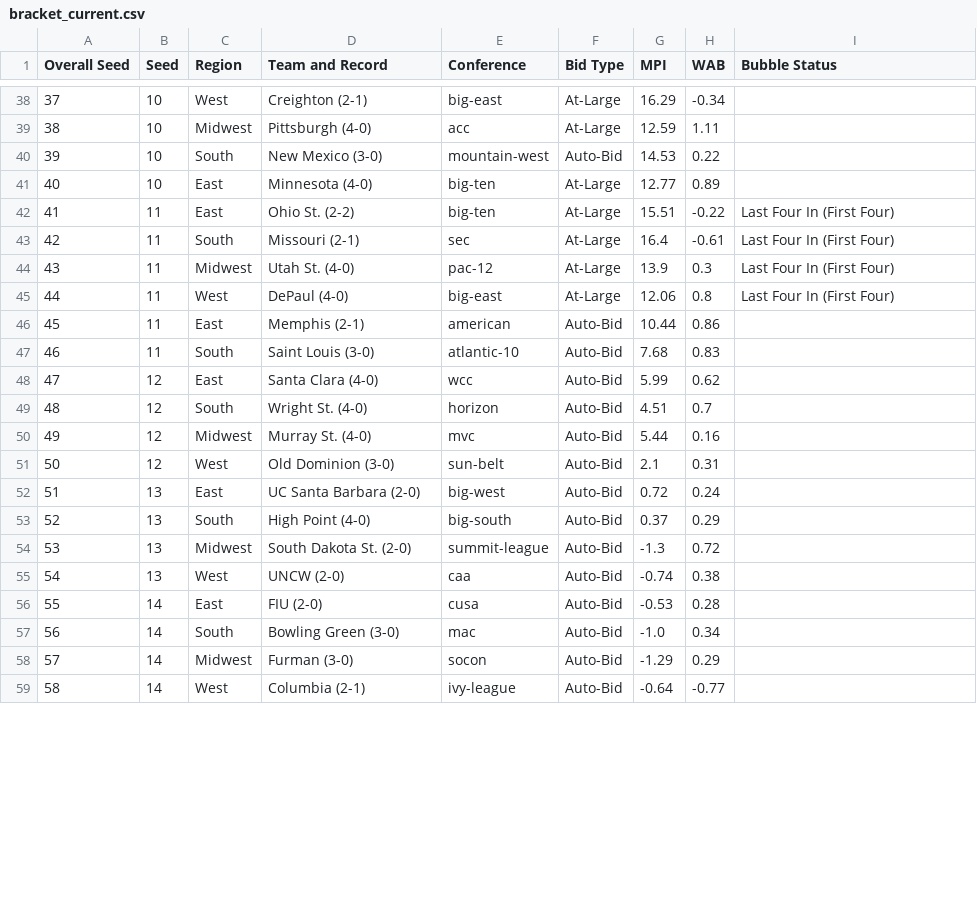
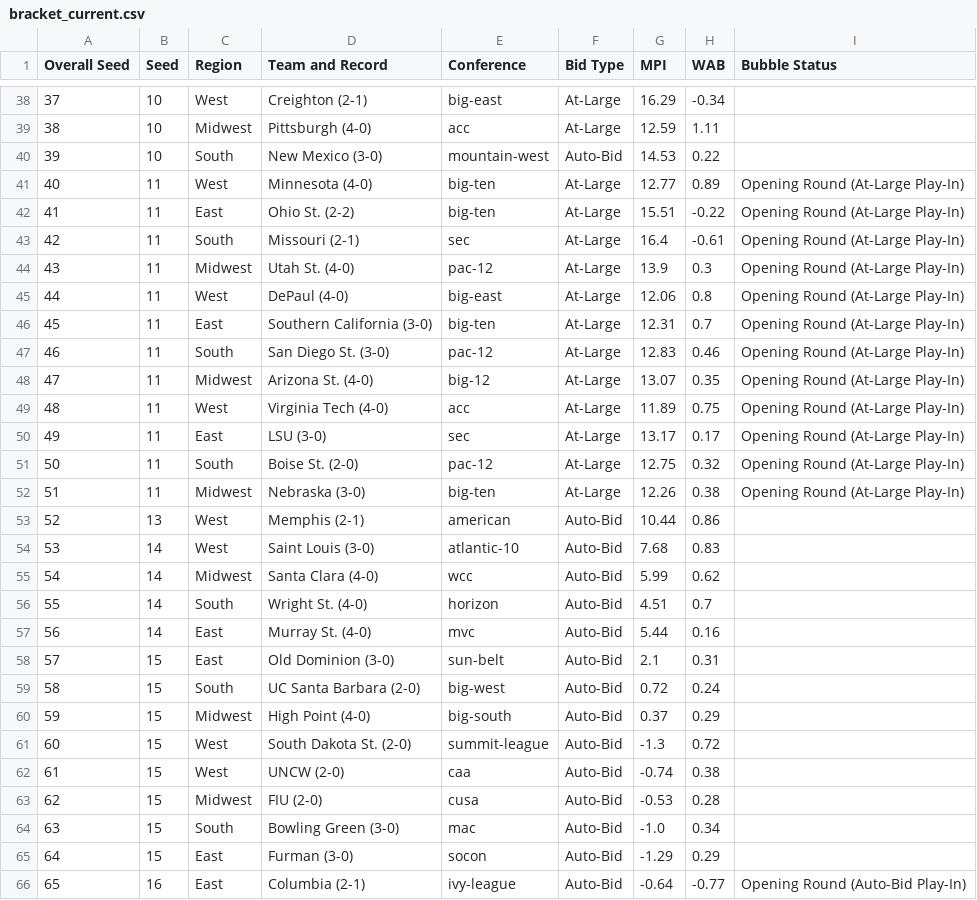
Before and after one commit to davidawilljr-eng/CBB-MPI-Model, a CSV file: data/bracket_current.csv, drawn as a sheet; only a part is shown, gaps mark what is left out; addresses are those after the commit; the diff covers the shown part only; the diff names each change by its address in the sheet, - before the commit and + after, or states it on an @@ line.

```diff
--- a/data/bracket_current.csv
+++ b/data/bracket_current.csv
-B41 (Seed): 10
+B41 (Seed): 11
-C41 (Region): East
+C41 (Region): West
-I41 (Bubble Status): (empty)
+I41 (Bubble Status): Opening Round (At-Large Play-In)
-I42:I45 (Bubble Status): Last Four In (First Four)
+I42:I45 (Bubble Status): Opening Round (At-Large Play-In)
+row 46: 45 | 11 | East | Southern California (3-0) | big-ten | At-Large | 12.31 | 0.7 | Opening Round (At-Large Play-In)
+row 47: 46 | 11 | South | San Diego St. (3-0) | pac-12 | At-Large | 12.83 | 0.46 | Opening Round (At-Large Play-In)
+row 48: 47 | 11 | Midwest | Arizona St. (4-0) | big-12 | At-Large | 13.07 | 0.35 | Opening Round (At-Large Play-In)
+row 49: 48 | 11 | West | Virginia Tech (4-0) | acc | At-Large | 11.89 | 0.75 | Opening Round (At-Large Play-In)
+row 50: 49 | 11 | East | LSU (3-0) | sec | At-Large | 13.17 | 0.17 | Opening Round (At-Large Play-In)
+row 51: 50 | 11 | South | Boise St. (2-0) | pac-12 | At-Large | 12.75 | 0.32 | Opening Round (At-Large Play-In)
+row 52: 51 | 11 | Midwest | Nebraska (3-0) | big-ten | At-Large | 12.26 | 0.38 | Opening Round (At-Large Play-In)
@@ column A (Overall Seed) renumbered between rows 53 and 80 @@
-B53 (Seed): 11
+B53 (Seed): 13
-C53 (Region): East
+C53 (Region): West
-B54 (Seed): 11
+B54 (Seed): 14
-C54 (Region): South
+C54 (Region): West
-B55:B57 (Seed): 12
+B55:B57 (Seed): 14
-C55 (Region): East
+C55 (Region): Midwest
-C57 (Region): Midwest
+C57 (Region): East
-B58 (Seed): 12
+B58 (Seed): 15
-C58 (Region): West
+C58 (Region): East
-B59:B62 (Seed): 13
+B59:B62 (Seed): 15
-C59 (Region): East
+C59 (Region): South
-C60 (Region): South
+C60 (Region): Midwest
-C61 (Region): Midwest
+C61 (Region): West
-B63:B65 (Seed): 14
+B63:B65 (Seed): 15
-C63 (Region): East
+C63 (Region): Midwest
-C65 (Region): Midwest
+C65 (Region): East
-B66 (Seed): 14
+B66 (Seed): 16
-C66 (Region): West
+C66 (Region): East
-I66 (Bubble Status): (empty)
+I66 (Bubble Status): Opening Round (Auto-Bid Play-In)
```
Also changed, not shown: 1 added row, 1 removed row and 37 edited cells elsewhere in this file, data/bracket_projected.csv, data/forecasts.csv, 3 other files.
